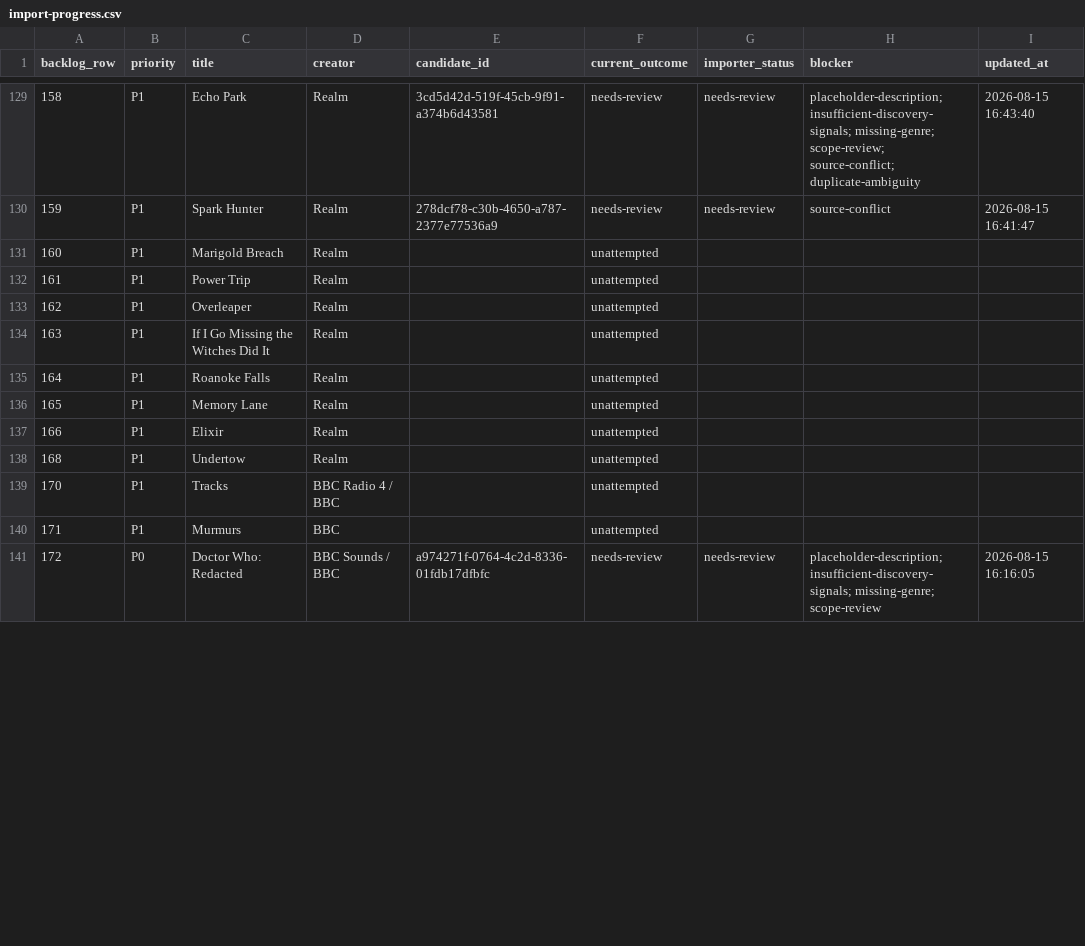
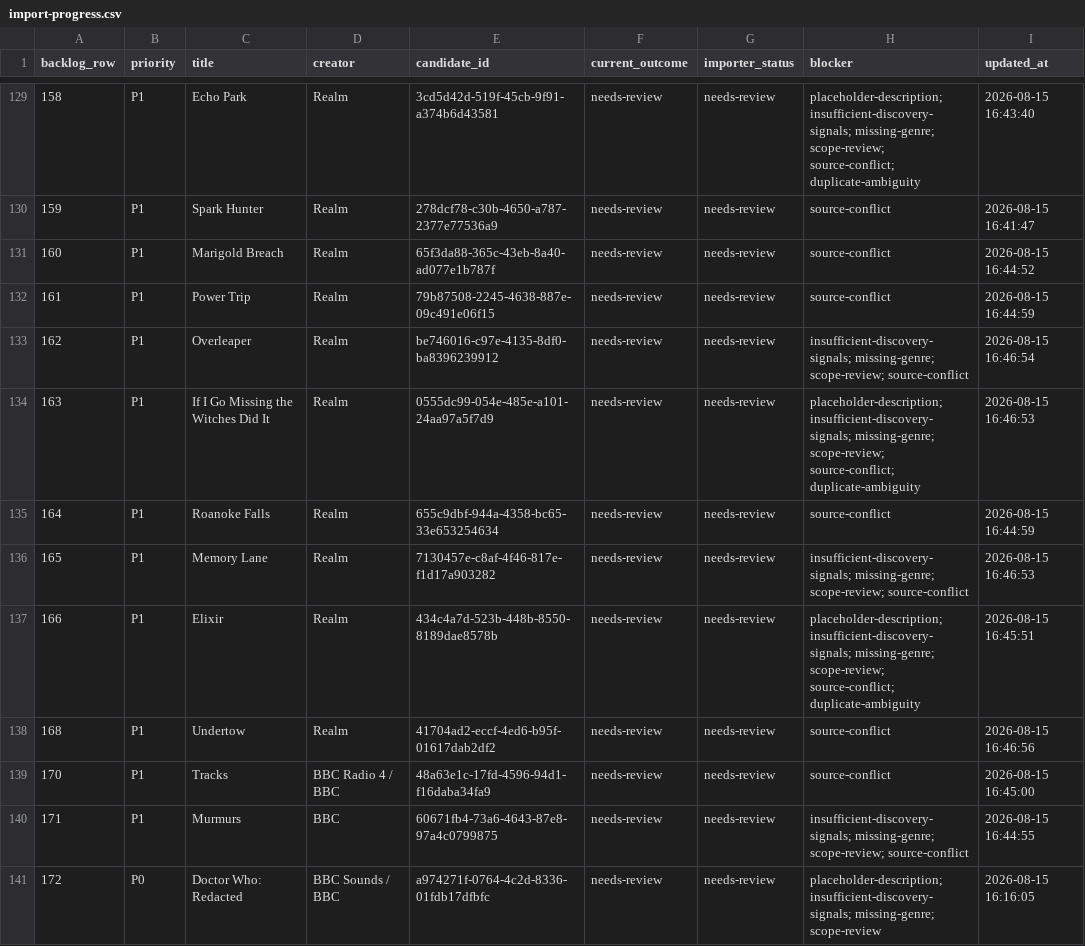
Before and after one commit to Charlemagne404/The-Echo-Archives, a CSV file: docs/catalogue-expansion/import-progress.csv, drawn as a sheet; only a part is shown, gaps mark what is left out; the diff covers the shown part only.

```diff
--- a/docs/catalogue-expansion/import-progress.csv
+++ b/docs/catalogue-expansion/import-progress.csv
@@ -130,12 +130,12 @@ backlog_row,priority,title,creator,candidate_id,current_outcome,importer_status,
 159,P1,Spark Hunter,Realm,278dcf78-c30b-4650-a787-2377e77536a9,needs-review,needs-review,source-conflict,2026-08-15 16:41:47
-160,P1,Marigold Breach,Realm,,unattempted,,,
-161,P1,Power Trip,Realm,,unattempted,,,
-162,P1,Overleaper,Realm,,unattempted,,,
-163,P1,If I Go Missing the Witches Did It,Realm,,unattempted,,,
-164,P1,Roanoke Falls,Realm,,unattempted,,,
-165,P1,Memory Lane,Realm,,unattempted,,,
-166,P1,Elixir,Realm,,unattempted,,,
-168,P1,Undertow,Realm,,unattempted,,,
-170,P1,Tracks,BBC Radio 4 / BBC,,unattempted,,,
-171,P1,Murmurs,BBC,,unattempted,,,
+160,P1,Marigold Breach,Realm,65f3da88-365c-43eb-8a40-ad077e1b787f,needs-review,needs-review,source-conflict,2026-08-15 16:44:52
+161,P1,Power Trip,Realm,79b87508-2245-4638-887e-09c491e06f15,needs-review,needs-review,source-conflict,2026-08-15 16:44:59
+162,P1,Overleaper,Realm,be746016-c97e-4135-8df0-ba8396239912,needs-review,needs-review,insufficient-discovery-signals; missing-genre; scope-review; source-conflict,2026-08-15 16:46:54
+163,P1,If I Go Missing the Witches Did It,Realm,0555dc99-054e-485e-a101-24aa97a5f7d9,needs-review,needs-review,placeholder-description; insufficient-discovery-signals; missing-genre; scope-review; source-conflict; duplicate-ambiguity,2026-08-15 16:46:53
+164,P1,Roanoke Falls,Realm,655c9dbf-944a-4358-bc65-33e653254634,needs-review,needs-review,source-conflict,2026-08-15 16:44:59
+165,P1,Memory Lane,Realm,7130457e-c8af-4f46-817e-f1d17a903282,needs-review,needs-review,insufficient-discovery-signals; missing-genre; scope-review; source-conflict,2026-08-15 16:46:53
+166,P1,Elixir,Realm,434c4a7d-523b-448b-8550-8189dae8578b,needs-review,needs-review,placeholder-description; insufficient-discovery-signals; missing-genre; scope-review; source-conflict; duplicate-ambiguity,2026-08-15 16:45:51
+168,P1,Undertow,Realm,41704ad2-eccf-4ed6-b95f-01617dab2df2,needs-review,needs-review,source-conflict,2026-08-15 16:46:56
+170,P1,Tracks,BBC Radio 4 / BBC,48a63e1c-17fd-4596-94d1-f16daba34fa9,needs-review,needs-review,source-conflict,2026-08-15 16:45:00
+171,P1,Murmurs,BBC,60671fb4-73a6-4643-87e8-97a4c0799875,needs-review,needs-review,insufficient-discovery-signals; missing-genre; scope-review; source-conflict,2026-08-15 16:44:55
 172,P0,Doctor Who: Redacted,BBC Sounds / BBC,a974271f-0764-4c2d-8336-01fdb17dfbfc,needs-review,needs-review,placeholder-description; insufficient-discovery-signals; missing-genre; scope-review,2026-08-15 16:16:05
```
Also changed, not shown: 74 edited cells elsewhere in this file, 46 other files.
